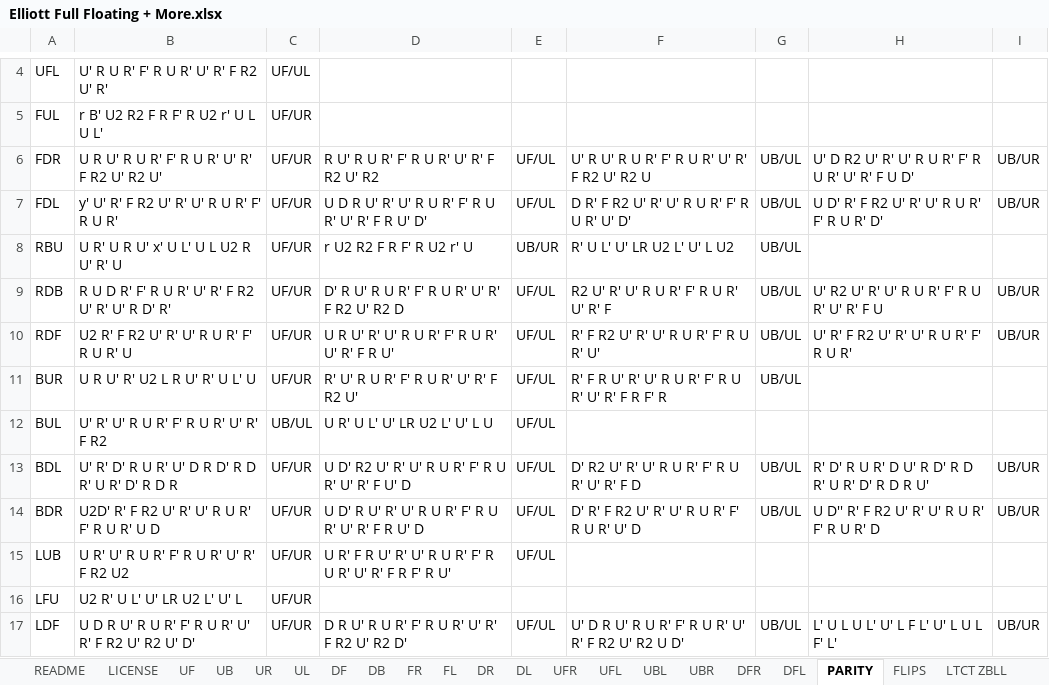
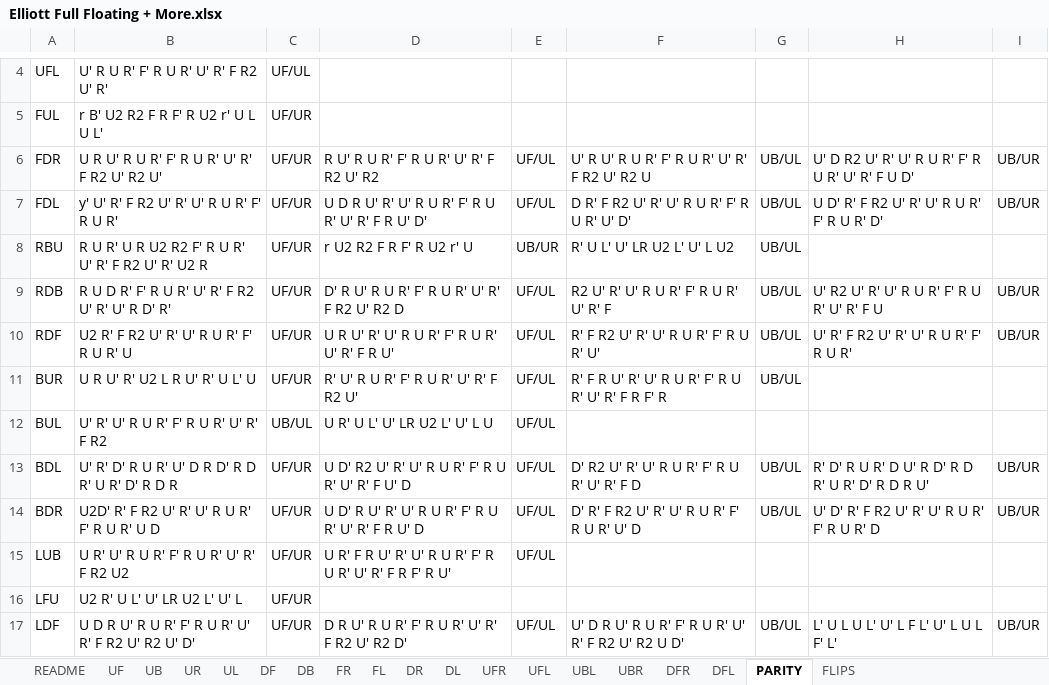
Before and after one commit to rpfarish/3BLD_analytic_generator, an Excel workbook: Spreadsheets/Elliott Full Floating + More.xlsx, sheet PARITY, drawn as a sheet; only a part is shown, gaps mark what is left out; values as stored, in another font and other column widths than the file's, no borders; charts and pictures not drawn; the diff names each change by its address in the sheet, - before the commit and + after, or states it on an @@ line.

```diff
--- a/Spreadsheets/Elliott Full Floating + More.xlsx (sheet PARITY)
+++ b/Spreadsheets/Elliott Full Floating + More.xlsx (sheet PARITY)
-sheet tab: LICENSE
-sheet tab: LTCT ZBLL
-B8: U R' U R U' x' U L' U L U2 R U' R' U
+B8: R U R' U R U2 R2 F' R U R' U' R' F R2 U' R' U2 R
-H14: U D'' R' F R2 U' R' U' R U R' F' R U R' D
+H14: U' D' R' F R2 U' R' U' R U R' F' R U R' D
```
Also changed, not shown: sheet UFR, sheet UF, sheet README, sheet FLIPS, charts or pictures, 53 other files.
